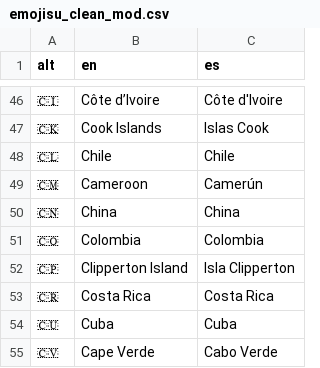
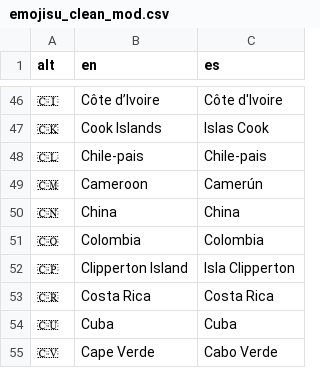
Before and after one commit to rgap/rgap-bin-utils, a CSV file: ghtools/TextEmojifier/emojisu_clean_mod.csv, drawn as a sheet; only a part is shown, gaps mark what is left out.

```diff
--- a/ghtools/TextEmojifier/emojisu_clean_mod.csv
+++ b/ghtools/TextEmojifier/emojisu_clean_mod.csv
@@ -47,3 +47,3 @@ alt,en,es
 🇨🇰,Cook Islands,Islas Cook
-🇨🇱,Chile,Chile
+🇨🇱,Chile-pais,Chile-pais
 🇨🇲,Cameroon,Camerún
```
Also changed, not shown: ghtools/ContentCleaner/output.csv, ghtools/TextEmojifier/emojis_clean_mod.csv, 1 other file.
